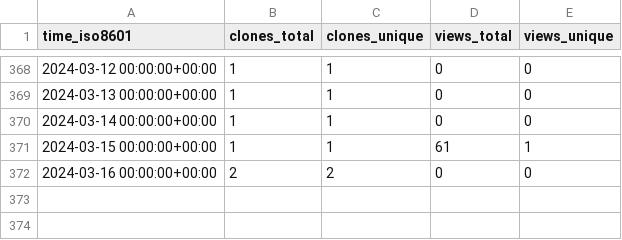
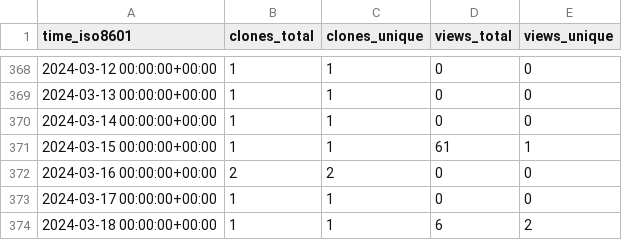
Before and after one commit to yinlinchen/thumbnail_creator, a CSV file: yinlinchen/thumbnail_creator/ghrs-data/views_clones_aggregate.csv, drawn as a sheet; only a part is shown, gaps mark what is left out; the diff names each change by its address in the sheet, - before the commit and + after, or states it on an @@ line.

```diff
--- a/yinlinchen/thumbnail_creator/ghrs-data/views_clones_aggregate.csv
+++ b/yinlinchen/thumbnail_creator/ghrs-data/views_clones_aggregate.csv
+row 373: 2024-03-17 00:00:00+00:00 | 1 | 1 | 0 | 0
+row 374: 2024-03-18 00:00:00+00:00 | 1 | 1 | 6 | 2
```
Also changed, not shown: 1 other file.
